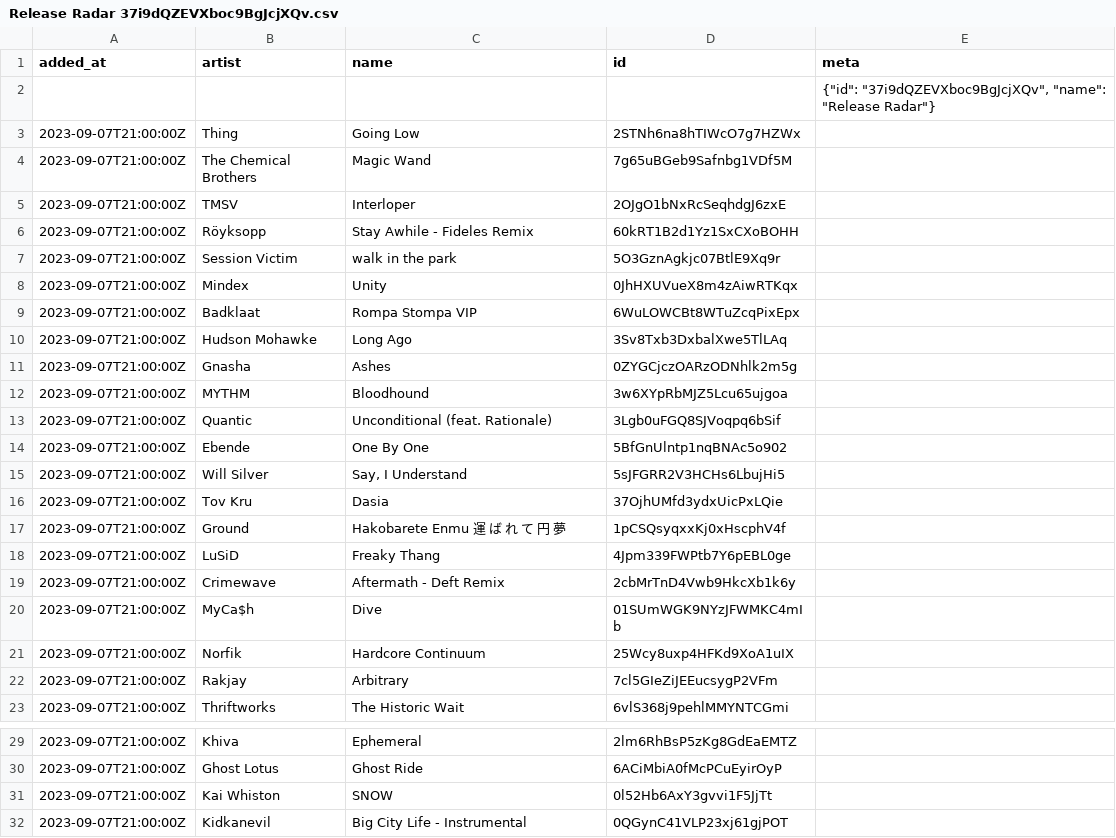
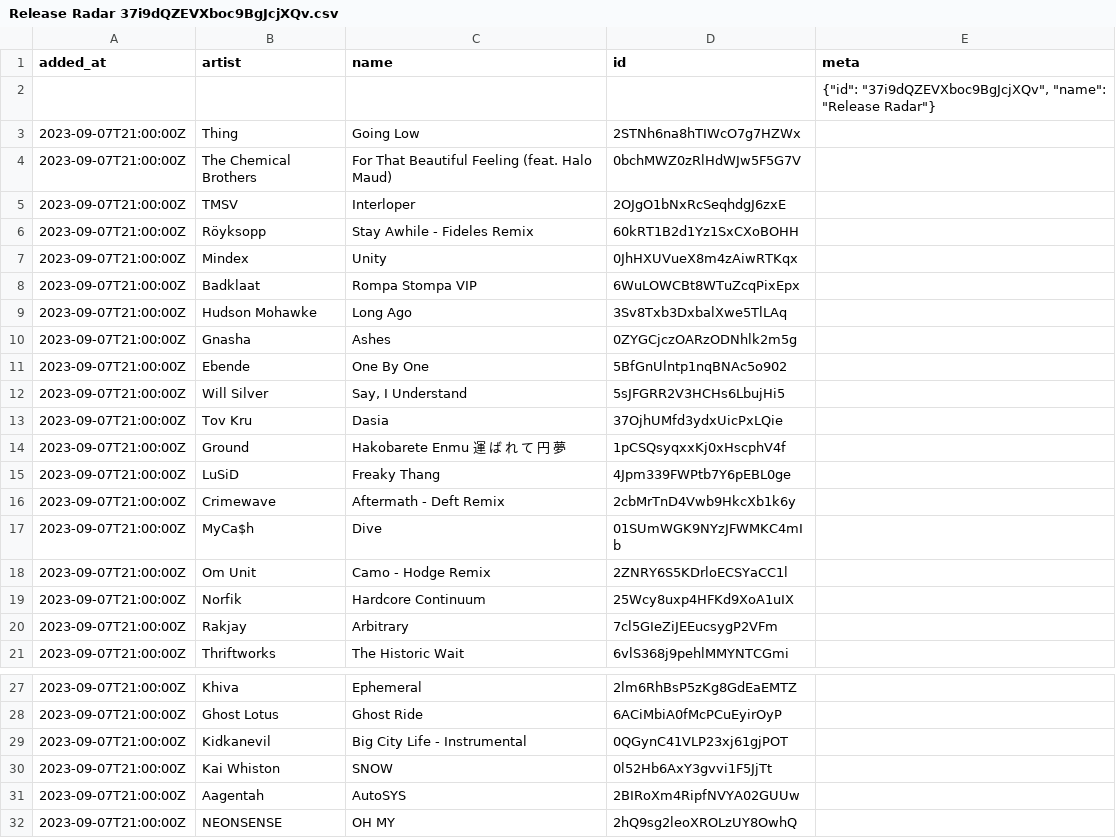
Before and after one commit to pingw33n/spotify_backup_data, a CSV file: data/playlists/Release Radar 37i9dQZEVXboc9BgJcjXQv.csv, drawn as a sheet; only a part is shown, gaps mark what is left out.

```diff
--- a/data/playlists/Release Radar 37i9dQZEVXboc9BgJcjXQv.csv
+++ b/data/playlists/Release Radar 37i9dQZEVXboc9BgJcjXQv.csv
@@ -3,6 +3,5 @@ added_at,artist,name,id,meta
 2023-09-07T21:00:00Z,Thing,Going Low,2STNh6na8hTIWcO7g7HZWx,
-2023-09-07T21:00:00Z,The Chemical Brothers,Magic Wand,7g65uBGeb9Safnbg1VDf5M,
+2023-09-07T21:00:00Z,The Chemical Brothers,For That Beautiful Feeling (feat. Halo Maud),0bchMWZ0zRlHdWJw5F5G7V,
 2023-09-07T21:00:00Z,TMSV,Interloper,2OJgO1bNxRcSeqhdgJ6zxE,
 2023-09-07T21:00:00Z,Röyksopp,Stay Awhile - Fideles Remix,60kRT1B2d1Yz1SxCXoBOHH,
-2023-09-07T21:00:00Z,Session Victim,walk in the park,5O3GznAgkjc07BtlE9Xq9r,
 2023-09-07T21:00:00Z,Mindex,Unity,0JhHXUVueX8m4zAiwRTKqx,
@@ -11,4 +10,2 @@ added_at,artist,name,id,meta
 2023-09-07T21:00:00Z,Gnasha,Ashes,0ZYGCjczOARzODNhlk2m5g,
-2023-09-07T21:00:00Z,MYTHM,Bloodhound,3w6XYpRbMJZ5Lcu65ujgoa,
-2023-09-07T21:00:00Z,Quantic,Unconditional (feat. Rationale),3Lgb0uFGQ8SJVoqpq6bSif,
 2023-09-07T21:00:00Z,Ebende,One By One,5BfGnUlntp1nqBNAc5o902,
@@ -20,2 +17,3 @@ added_at,artist,name,id,meta
 2023-09-07T21:00:00Z,MyCa$h,Dive,01SUmWGK9NYzJFWMKC4mIb,
+2023-09-07T21:00:00Z,Om Unit,Camo - Hodge Remix,2ZNRY6S5KDrloECSYaCC1l,
 2023-09-07T21:00:00Z,Norfik,Hardcore Continuum,25Wcy8uxp4HFKd9XoA1uIX,
@@ -30,3 +28,5 @@ added_at,artist,name,id,meta
 2023-09-07T21:00:00Z,Ghost Lotus,Ghost Ride,6ACiMbiA0fMcPCuEyirOyP,
+2023-09-07T21:00:00Z,Kidkanevil,Big City Life - Instrumental,0QGynC41VLP23xj61gjPOT,
 2023-09-07T21:00:00Z,Kai Whiston,SNOW,0l52Hb6AxY3gvvi1F5JjTt,
-2023-09-07T21:00:00Z,Kidkanevil,Big City Life - Instrumental,0QGynC41VLP23xj61gjPOT,
+2023-09-07T21:00:00Z,Aagentah,AutoSYS,2BIRoXm4RipfNVYA02GUUw,
+2023-09-07T21:00:00Z,NEONSENSE,OH MY,2hQ9sg2leoXROLzUY8OwhQ,
```
